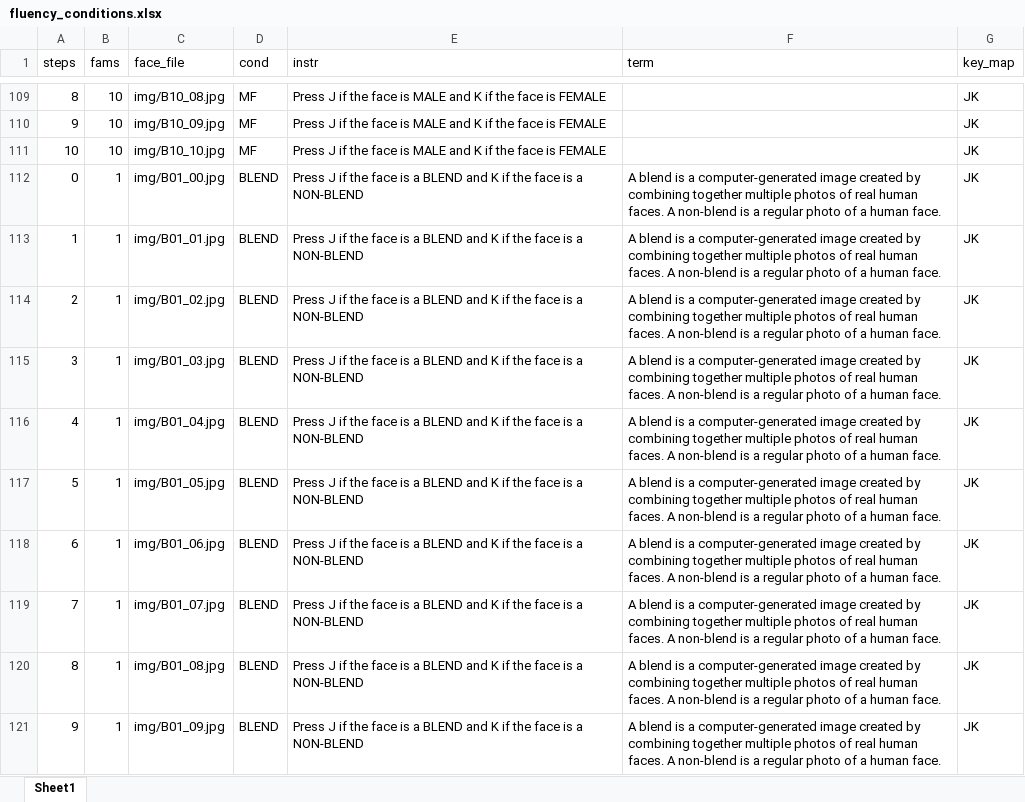
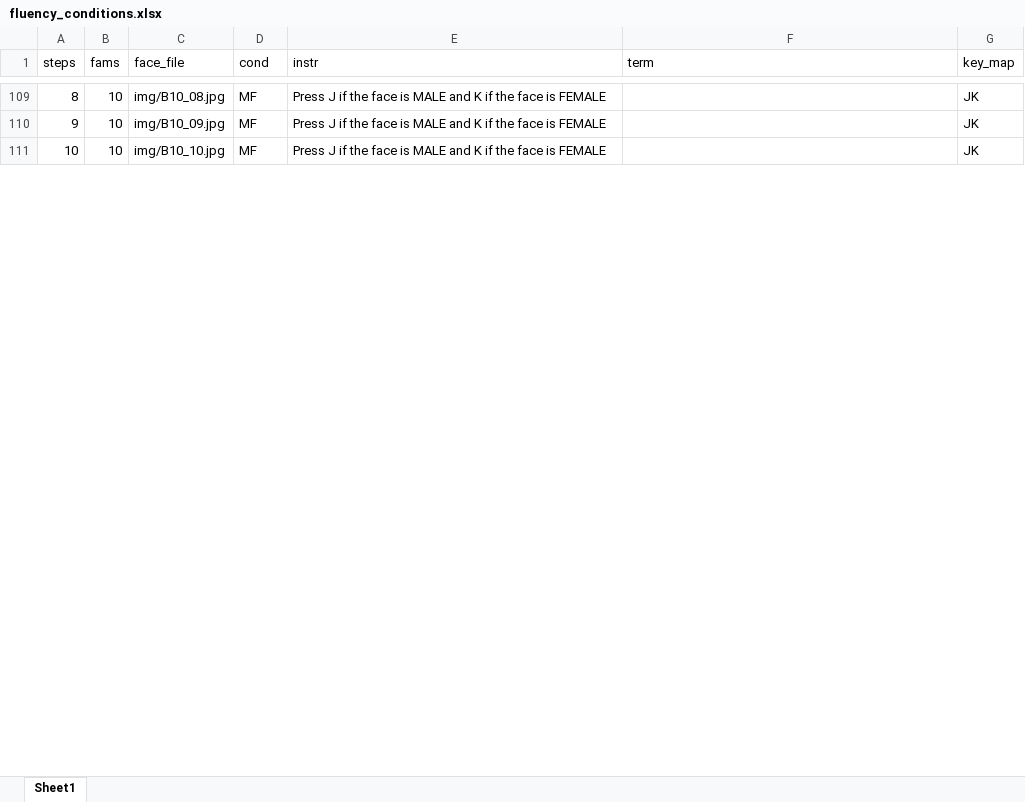
Before and after one commit to marNikifo/fluencyExperiment, an Excel workbook: fluency_conditions.xlsx, sheet Sheet1, drawn as a sheet; only a part is shown, gaps mark what is left out; values as stored, in another font and other column widths than the file's, no borders; the diff covers the shown part only; the diff names each change by its address in the sheet, - before the commit and + after, or states it on an @@ line.

Commit message:
removed blend condition
blend/nonblend condition is at quota, now only running the two keymapping variants of mf

```diff
--- a/fluency_conditions.xlsx (sheet Sheet1)
+++ b/fluency_conditions.xlsx (sheet Sheet1)
-row 112: 0 | 1 | img/B01_00.jpg | BLEND | Press J if the face is a BLEND and K if the face is a NON-BLEND | A blend is a computer-generated image created by combining together multiple photos of real human faces. A non-blend is a regular photo of a human face. | JK
-row 113: 1 | 1 | img/B01_01.jpg | BLEND | Press J if the face is a BLEND and K if the face is a NON-BLEND | A blend is a computer-generated image created by combining together multiple photos of real human faces. A non-blend is a regular photo of a human face. | JK
-row 114: 2 | 1 | img/B01_02.jpg | BLEND | Press J if the face is a BLEND and K if the face is a NON-BLEND | A blend is a computer-generated image created by combining together multiple photos of real human faces. A non-blend is a regular photo of a human face. | JK
-row 115: 3 | 1 | img/B01_03.jpg | BLEND | Press J if the face is a BLEND and K if the face is a NON-BLEND | A blend is a computer-generated image created by combining together multiple photos of real human faces. A non-blend is a regular photo of a human face. | JK
-row 116: 4 | 1 | img/B01_04.jpg | BLEND | Press J if the face is a BLEND and K if the face is a NON-BLEND | A blend is a computer-generated image created by combining together multiple photos of real human faces. A non-blend is a regular photo of a human face. | JK
-row 117: 5 | 1 | img/B01_05.jpg | BLEND | Press J if the face is a BLEND and K if the face is a NON-BLEND | A blend is a computer-generated image created by combining together multiple photos of real human faces. A non-blend is a regular photo of a human face. | JK
-row 118: 6 | 1 | img/B01_06.jpg | BLEND | Press J if the face is a BLEND and K if the face is a NON-BLEND | A blend is a computer-generated image created by combining together multiple photos of real human faces. A non-blend is a regular photo of a human face. | JK
-row 119: 7 | 1 | img/B01_07.jpg | BLEND | Press J if the face is a BLEND and K if the face is a NON-BLEND | A blend is a computer-generated image created by combining together multiple photos of real human faces. A non-blend is a regular photo of a human face. | JK
-row 120: 8 | 1 | img/B01_08.jpg | BLEND | Press J if the face is a BLEND and K if the face is a NON-BLEND | A blend is a computer-generated image created by combining together multiple photos of real human faces. A non-blend is a regular photo of a human face. | JK
-row 121: 9 | 1 | img/B01_09.jpg | BLEND | Press J if the face is a BLEND and K if the face is a NON-BLEND | A blend is a computer-generated image created by combining together multiple photos of real human faces. A non-blend is a regular photo of a human face. | JK
```
Also changed, not shown: 210 removed rows elsewhere in this sheet, 4 other files.
